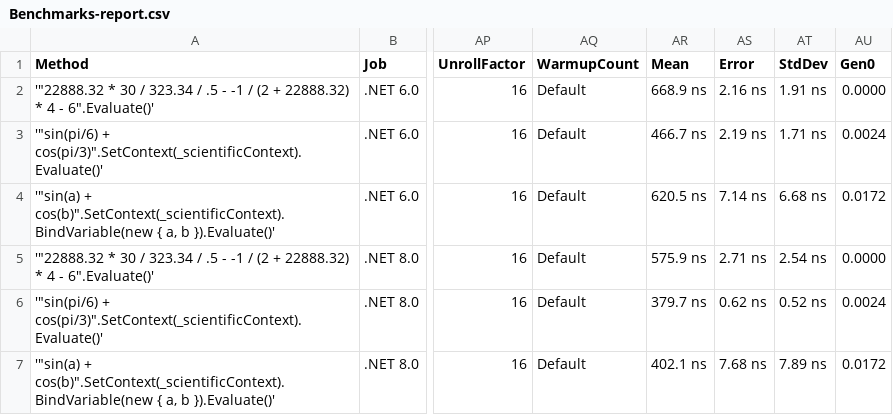
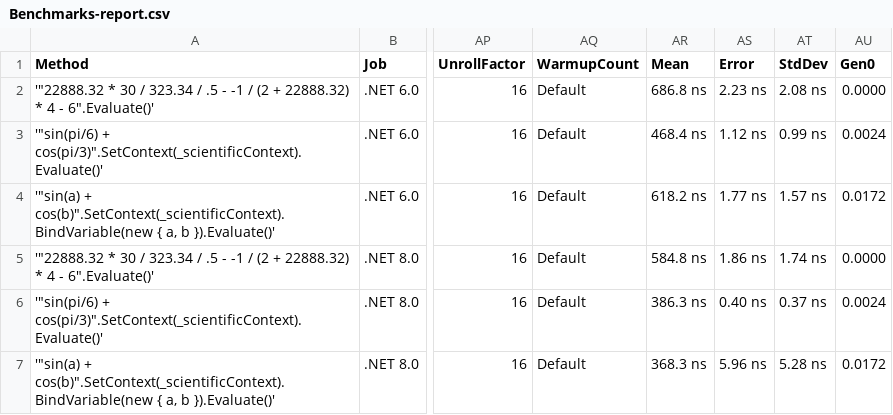
Before and after one commit to AntonovAnton/math.evaluation, a CSV file: BenchmarkDotNet.Artifacts/results/Benchmarks-report.csv, drawn as a sheet; only a part is shown, gaps mark what is left out; the diff names each change by its address in the sheet, - before the commit and + after, or states it on an @@ line.

```diff
--- a/BenchmarkDotNet.Artifacts/results/Benchmarks-report.csv
+++ b/BenchmarkDotNet.Artifacts/results/Benchmarks-report.csv
-AR2 (Mean): 668.9 ns
+AR2 (Mean): 686.8 ns
-AS2 (Error): 2.16 ns
+AS2 (Error): 2.23 ns
-AT2 (StdDev): 1.91 ns
+AT2 (StdDev): 2.08 ns
-AR3 (Mean): 466.7 ns
+AR3 (Mean): 468.4 ns
-AS3 (Error): 2.19 ns
+AS3 (Error): 1.12 ns
-AT3 (StdDev): 1.71 ns
+AT3 (StdDev): 0.99 ns
-AR4 (Mean): 620.5 ns
+AR4 (Mean): 618.2 ns
-AS4 (Error): 7.14 ns
+AS4 (Error): 1.77 ns
-AT4 (StdDev): 6.68 ns
+AT4 (StdDev): 1.57 ns
-AR5 (Mean): 575.9 ns
+AR5 (Mean): 584.8 ns
-AS5 (Error): 2.71 ns
+AS5 (Error): 1.86 ns
-AT5 (StdDev): 2.54 ns
+AT5 (StdDev): 1.74 ns
-AR6 (Mean): 379.7 ns
+AR6 (Mean): 386.3 ns
-AS6 (Error): 0.62 ns
+AS6 (Error): 0.40 ns
-AT6 (StdDev): 0.52 ns
+AT6 (StdDev): 0.37 ns
-AR7 (Mean): 402.1 ns
+AR7 (Mean): 368.3 ns
-AS7 (Error): 7.68 ns
+AS7 (Error): 5.96 ns
-AT7 (StdDev): 7.89 ns
+AT7 (StdDev): 5.28 ns
```
Also changed, not shown: 8 other files.
